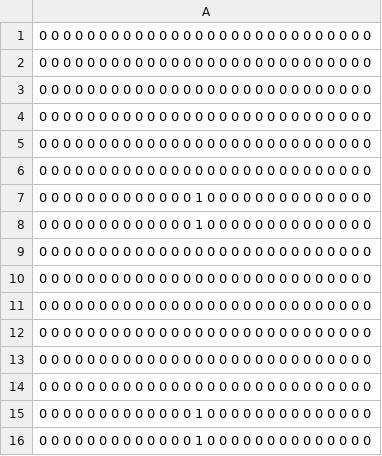
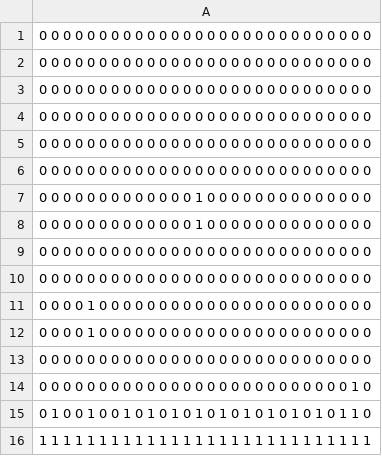
Before and after one commit to Fukuda097548205980248520795274/TD1_3, a CSV file: TextFiles/Stage/stage1.csv, drawn as a sheet.

```diff
--- a/TextFiles/Stage/stage1.csv
+++ b/TextFiles/Stage/stage1.csv
@@ -10,7 +10,7 @@
 0 0 0 0 0 0 0 0 0 0 0 0 0 0 0 0 0 0 0 0 0 0 0 0 0 0 0 0
+0 0 0 0 1 0 0 0 0 0 0 0 0 0 0 0 0 0 0 0 0 0 0 0 0 0 0 0
+0 0 0 0 1 0 0 0 0 0 0 0 0 0 0 0 0 0 0 0 0 0 0 0 0 0 0 0
 0 0 0 0 0 0 0 0 0 0 0 0 0 0 0 0 0 0 0 0 0 0 0 0 0 0 0 0
-0 0 0 0 0 0 0 0 0 0 0 0 0 0 0 0 0 0 0 0 0 0 0 0 0 0 0 0
-0 0 0 0 0 0 0 0 0 0 0 0 0 0 0 0 0 0 0 0 0 0 0 0 0 0 0 0
-0 0 0 0 0 0 0 0 0 0 0 0 0 0 0 0 0 0 0 0 0 0 0 0 0 0 0 0
-0 0 0 0 0 0 0 0 0 0 0 0 0 1 0 0 0 0 0 0 0 0 0 0 0 0 0 0
-0 0 0 0 0 0 0 0 0 0 0 0 0 1 0 0 0 0 0 0 0 0 0 0 0 0 0 0
+0 0 0 0 0 0 0 0 0 0 0 0 0 0 0 0 0 0 0 0 0 0 0 0 0 0 1 0
+0 1 0 0 1 0 0 1 0 1 0 1 0 1 0 1 0 1 0 1 0 1 0 1 0 1 1 0
+1 1 1 1 1 1 1 1 1 1 1 1 1 1 1 1 1 1 1 1 1 1 1 1 1 1 1 1
```
Also changed, not shown: 8 other files.
